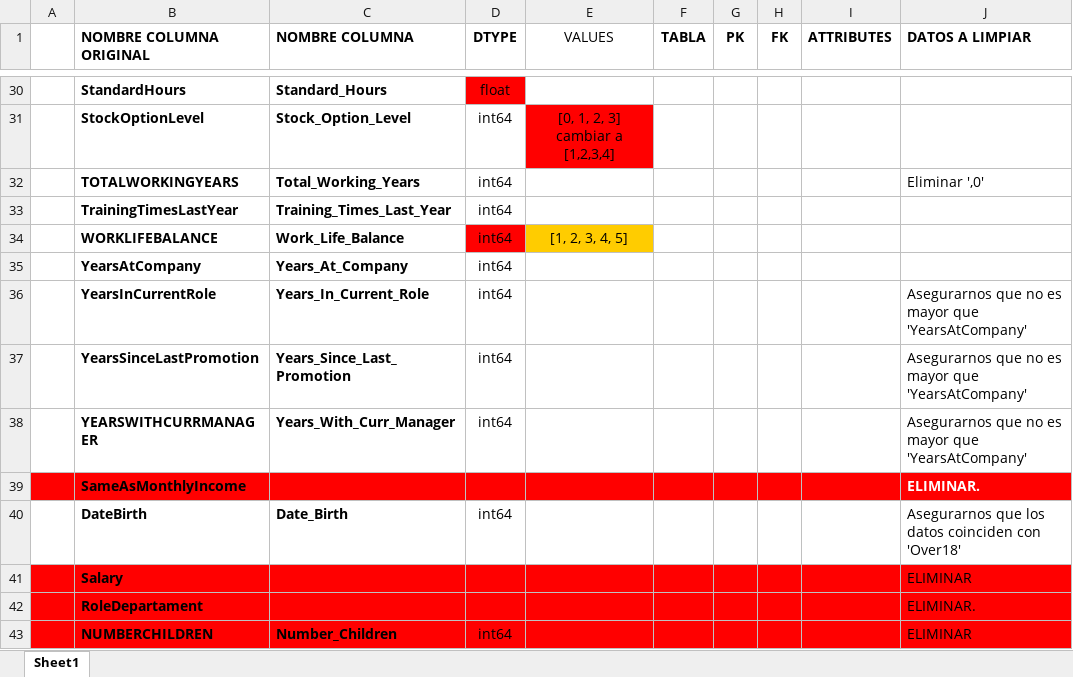
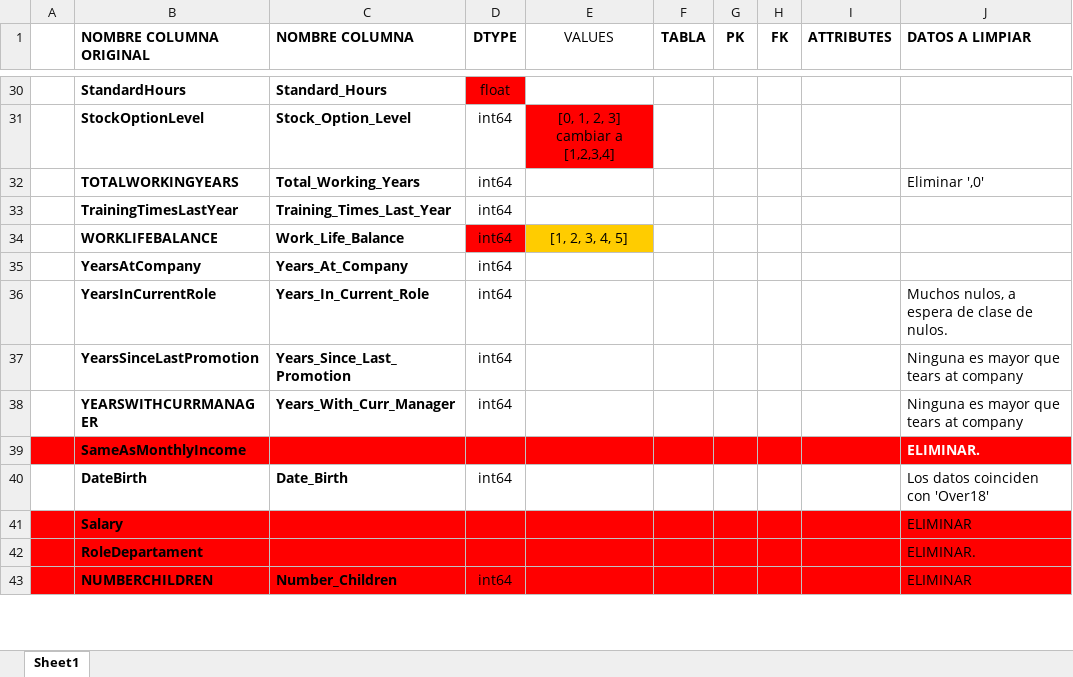
Before and after one commit to nuriancg/project-da-promo-H-module-3-team-1, an Excel workbook: Fase3_1.xlsx, sheet Sheet1, drawn as a sheet; only a part is shown, gaps mark what is left out; values as stored, in another font and other column widths than the file's, no borders; the diff covers the shown part only; the diff names each change by its address in the sheet, - before the commit and + after, or states it on an @@ line.

Commit message:
Actualizar Fase2_Nuria.ipynb

```diff
--- a/Fase3_1.xlsx (sheet Sheet1)
+++ b/Fase3_1.xlsx (sheet Sheet1)
-J36 (DATOS A LIMPIAR): Asegurarnos que no es mayor que 'YearsAtCompany'
+J36 (DATOS A LIMPIAR): Muchos nulos, a espera de clase de nulos.
-J37:J38 (DATOS A LIMPIAR): Asegurarnos que no es mayor que 'YearsAtCompany'
+J37:J38 (DATOS A LIMPIAR): Ninguna es mayor que tears at company
-J40 (DATOS A LIMPIAR): Asegurarnos que los datos coinciden con 'Over18'
+J40 (DATOS A LIMPIAR): Los datos coinciden con 'Over18'
```
Also changed, not shown: 5 edited cells and cell formats elsewhere in this sheet, 2 other files.
